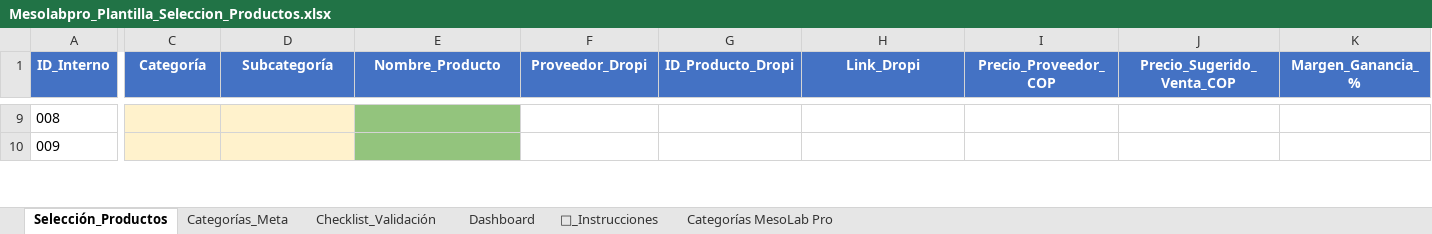
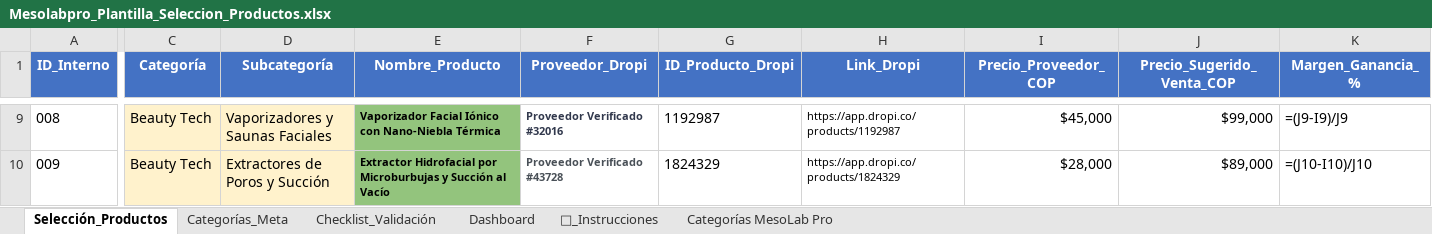
Before and after one commit to cristborrero/MesoLab-Pro, an Excel workbook: docs/Mesolabpro/06_Catalogo_y_Productos/02_Estudios_de_Mercado_y_Ganadores/Mesolabpro_Plantilla_Seleccion_Productos.xlsx, sheet Selección_Productos, drawn as a sheet; only a part is shown, gaps mark what is left out; values as stored, in another font and other column widths than the file's, no borders; formulas without a stored value are shown as written; the diff covers the shown part only; the diff names each change by its address in the sheet, - before the commit and + after, or states it on an @@ line.

Commit message:
feat(catalog): expand beauty tech category to 30 distinct devices from dropi

```diff
--- a/docs/Mesolabpro/06_Catalogo_y_Productos/02_Estudios_de_Mercado_y_Ganadores/Mesolabpro_Plantilla_Seleccion_Productos.xlsx (sheet Selección_Productos)
+++ b/docs/Mesolabpro/06_Catalogo_y_Productos/02_Estudios_de_Mercado_y_Ganadores/Mesolabpro_Plantilla_Seleccion_Productos.xlsx (sheet Selección_Productos)
-C9:C10 (Categoría): (empty)
+C9:C10 (Categoría): Beauty Tech
-D9 (Subcategoría): (empty)
+D9 (Subcategoría): Vaporizadores y Saunas Faciales
-E9 (Nombre_Producto): (empty)
+E9 (Nombre_Producto): Vaporizador Facial Iónico con Nano-Niebla Térmica
-F9 (Proveedor_Dropi): (empty)
+F9 (Proveedor_Dropi): Proveedor Verificado #32016
-G9 (ID_Producto_Dropi): (empty)
+G9 (ID_Producto_Dropi): 1192987
-H9 (Link_Dropi): (empty)
+H9 (Link_Dropi): https://app.dropi.co/products/1192987
-I9 (Precio_Proveedor_COP): (empty)
+I9 (Precio_Proveedor_COP): $45,000
-J9 (Precio_Sugerido_Venta_COP): (empty)
+J9 (Precio_Sugerido_Venta_COP): $99,000
-K9 (Margen_Ganancia_%): (empty)
+K9 (Margen_Ganancia_%): =(J9-I9)/J9
-D10 (Subcategoría): (empty)
+D10 (Subcategoría): Extractores de Poros y Succión
-E10 (Nombre_Producto): (empty)
+E10 (Nombre_Producto): Extractor Hidrofacial por Microburbujas y Succión al Vacío
-F10 (Proveedor_Dropi): (empty)
+F10 (Proveedor_Dropi): Proveedor Verificado #43728
-G10 (ID_Producto_Dropi): (empty)
+G10 (ID_Producto_Dropi): 1824329
-H10 (Link_Dropi): (empty)
+H10 (Link_Dropi): https://app.dropi.co/products/1824329
-I10 (Precio_Proveedor_COP): (empty)
+I10 (Precio_Proveedor_COP): $28,000
-J10 (Precio_Sugerido_Venta_COP): (empty)
+J10 (Precio_Sugerido_Venta_COP): $89,000
-K10 (Margen_Ganancia_%): (empty)
+K10 (Margen_Ganancia_%): =(J10-I10)/J10
```
Also changed, not shown: 646 edited cells elsewhere in this sheet, 3 other files.
